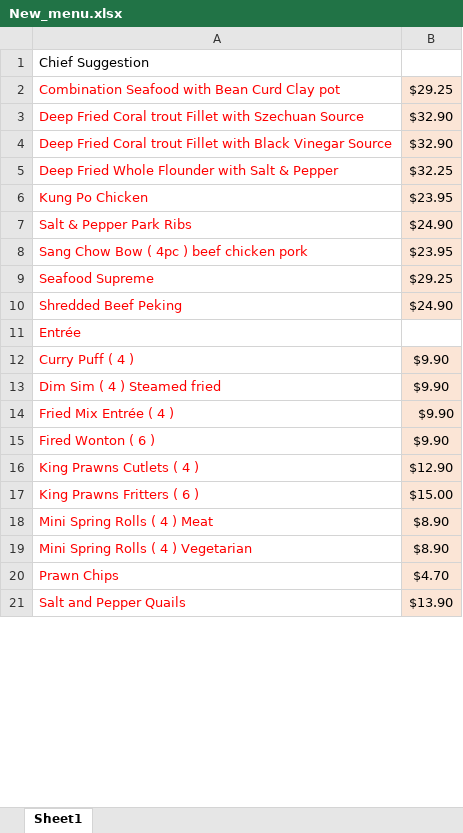
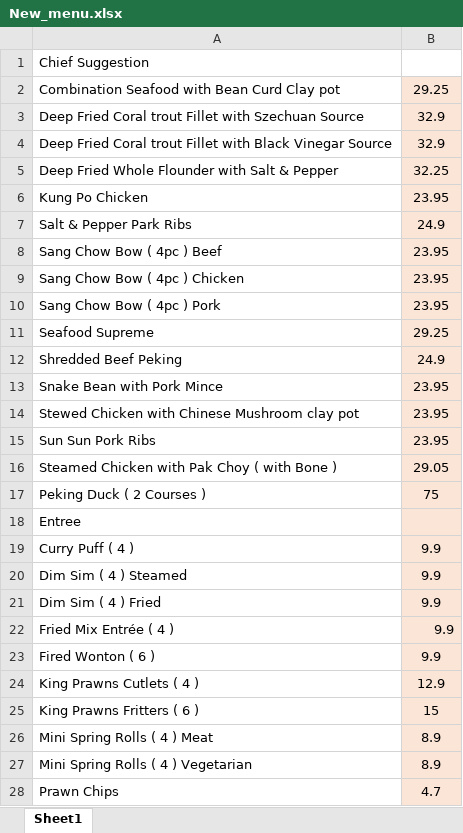
Before and after one commit to nhwwnhww/order_System, an Excel workbook: New_menu.xlsx, sheet Sheet1, drawn as a sheet; only a part is shown; values as stored, in another font and other column widths than the file's, no borders; removed rows and columns are numbered as before the commit, all else as after; the diff covers the shown part only; the diff names each change by its address in the sheet, - before the commit and + after, or states it on an @@ line.

```diff
--- a/New_menu.xlsx (sheet Sheet1)
+++ b/New_menu.xlsx (sheet Sheet1)
-A2:A7 text colour: #FF0000
+A2:A7 text colour: black
-B2: $29.25
+B2: 29.25
-B3:B4: $32.90
+B3:B4: 32.9
-B5: $32.25
+B5: 32.25
-B6: $23.95
+B6: 23.95
-B7: $24.90
+B7: 24.9
-row 8: Sang Chow Bow ( 4pc ) beef chicken pork | $23.95
+row 8: Sang Chow Bow ( 4pc ) Beef | 23.95
+row 9: Sang Chow Bow ( 4pc ) Chicken | 23.95
+row 10: Sang Chow Bow ( 4pc ) Pork | 23.95
-A11:A12 text colour: #FF0000
+A11:A12 text colour: black
-B11: $29.25
+B11: 29.25
-B12: $24.90
+B12: 24.9
+row 13: Snake Bean with Pork Mince | 23.95
+row 14: Stewed Chicken with Chinese Mushroom clay pot | 23.95
+row 15: Sun Sun Pork Ribs | 23.95
+row 16: Steamed Chicken with Pak Choy ( with Bone ) | 29.05
+row 17: Peking Duck ( 2 Courses ) | 75
-A18: Entrée
+A18: Entree
-A18:A19 text colour: #FF0000
+A18:A19 text colour: black
-B18 fill: none
+B18 fill: #FBE5D6
-B19: $9.90
+B19: 9.9
-row 13: Dim Sim ( 4 ) Steamed fried | $9.90
+row 20: Dim Sim ( 4 ) Steamed | 9.9
+row 21: Dim Sim ( 4 ) Fried | 9.9
-A22:A28 text colour: #FF0000
+A22:A28 text colour: black
-B22:B23: $9.90
+B22:B23: 9.9
-B24: $12.90
+B24: 12.9
-B25: $15.00
+B25: 15
-B26:B27: $8.90
+B26:B27: 8.9
-B28: $4.70
+B28: 4.7
-row 21: Salt and Pepper Quails | $13.90
```
Also changed, not shown: 213 added rows, 11 removed rows, 25 edited cells and cell formats elsewhere in this sheet, 2 other files.
